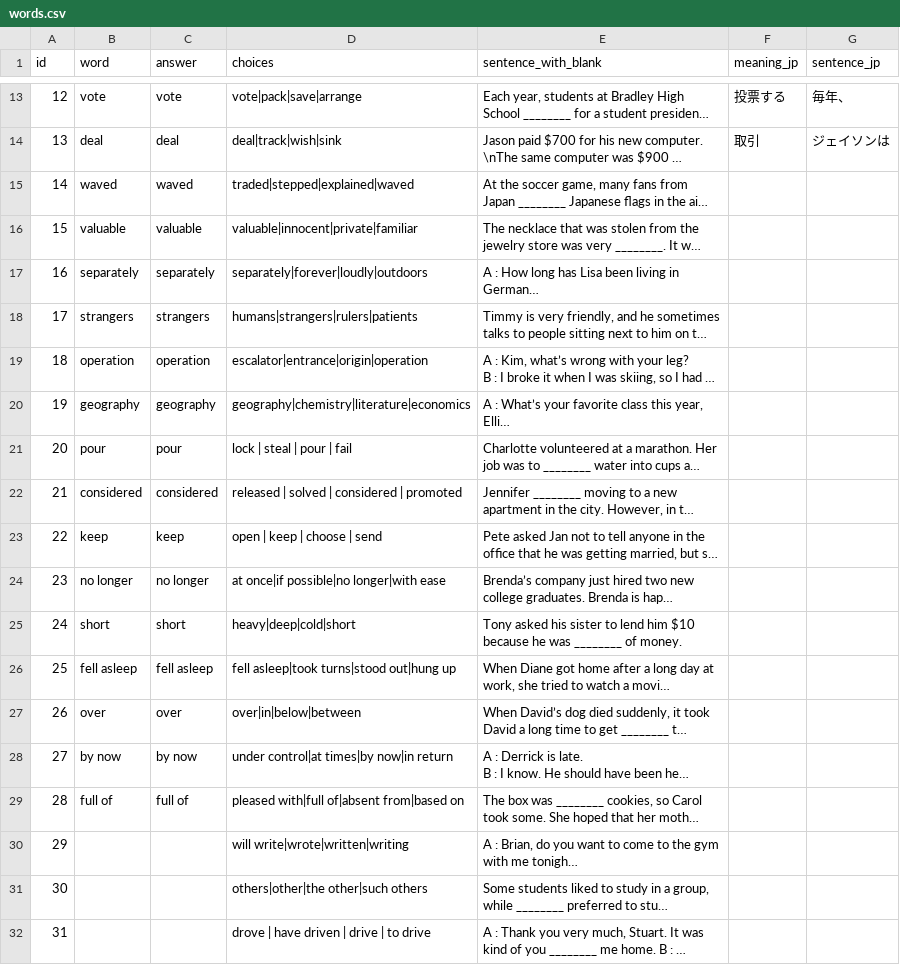
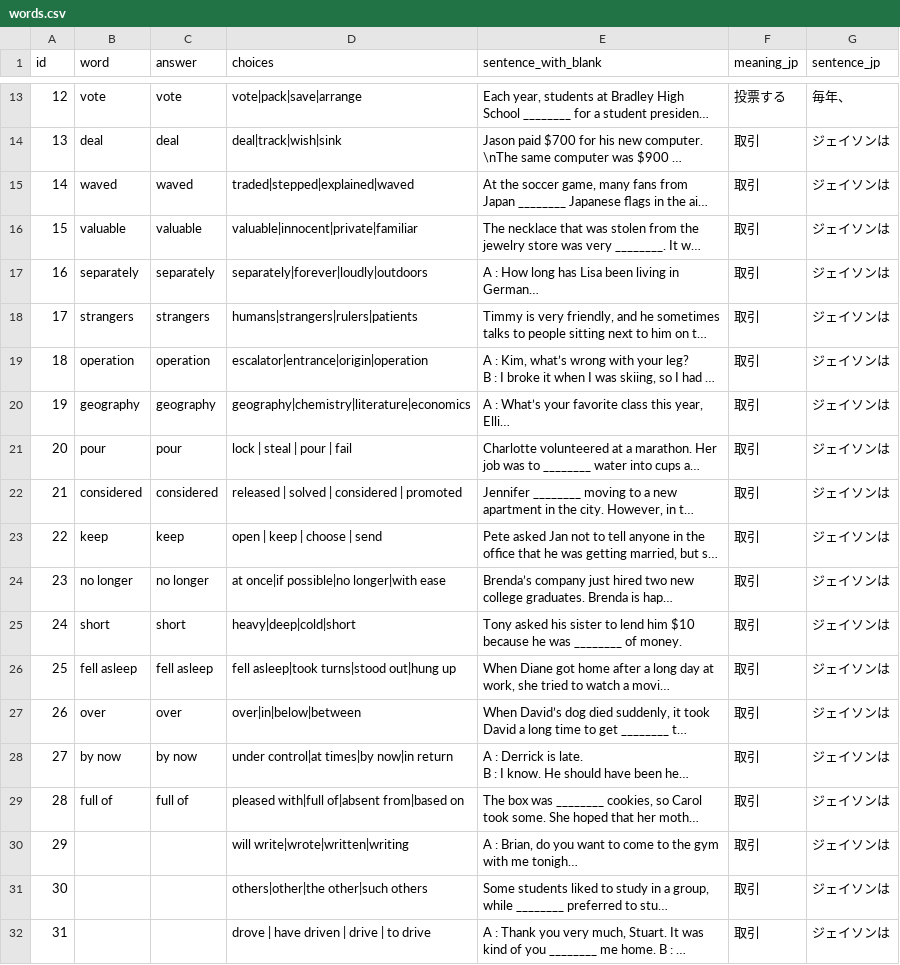
Before and after one commit to shaca-ij/eiken-quiz-app, a CSV file: words.csv, drawn as a sheet; only a part is shown, gaps mark what is left out; long unchanged cells end in …; the diff names each change by its address in the sheet, - before the commit and + after, or states it on an @@ line.

Commit message:
Add files via upload

```diff
--- a/words.csv
+++ b/words.csv
-F15:F32 (meaning_jp): (empty)
+F15:F32 (meaning_jp): 取引
-G15:G32 (sentence_jp): (empty)
+G15:G32 (sentence_jp): ジェイソンは
```
